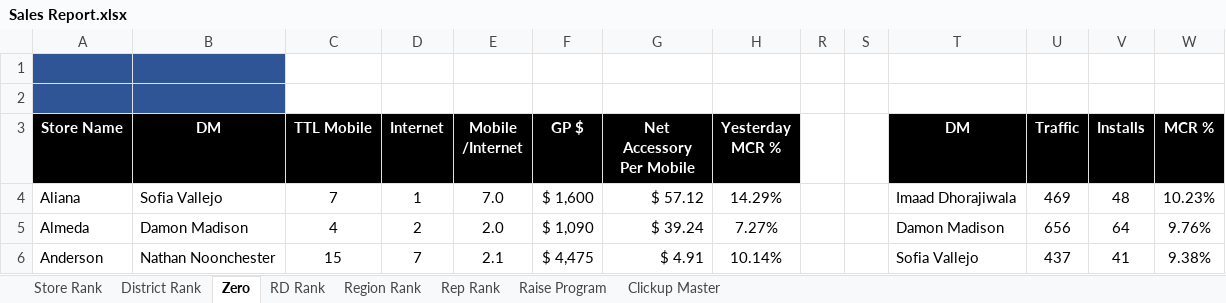
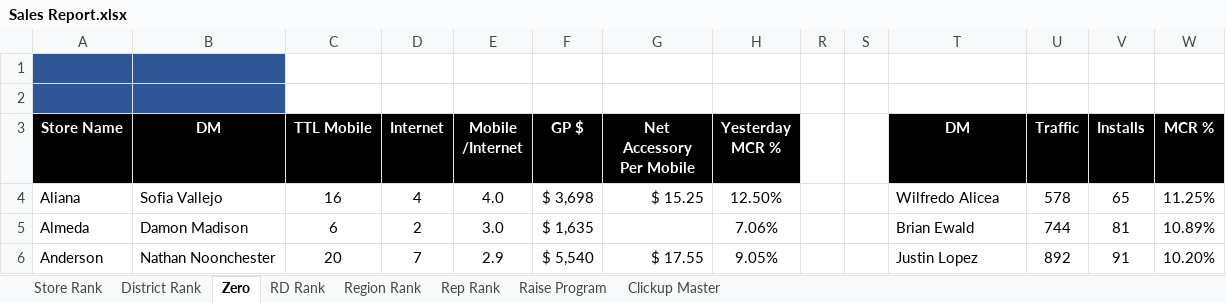
Before and after one commit to BlufoxMobile/Daily-Sales-Report, an Excel workbook: data/Sales Report.xlsx, sheet Zero, drawn as a sheet; only a part is shown; values as stored, in another font and other column widths than the file's, no borders; charts and pictures and conditional formats not drawn; the diff covers the shown part only; the diff names each change by its address in the sheet, - before the commit and + after, or states it on an @@ line.

```diff
--- a/data/Sales Report.xlsx (sheet Zero)
+++ b/data/Sales Report.xlsx (sheet Zero)
-C4 (TTL Mobile): 7
+C4 (TTL Mobile): 16
-D4 (Internet): 1
+D4 (Internet): 4
-E4 (Mobile /Internet): 7.0
+E4 (Mobile /Internet): 4.0
-F4 (GP $): $ 1,600
+F4 (GP $): $ 3,698
-G4 (Net Accessory Per Mobile): $ 57.12
+G4 (Net Accessory Per Mobile): $ 15.25
-H4 (Yesterday MCR %): 14.29%
+H4 (Yesterday MCR %): 12.50%
-T4 (DM): Imaad Dhorajiwala
+T4 (DM): Wilfredo Alicea
-U4 (Traffic): 469
+U4 (Traffic): 578
-V4 (Installs): 48
+V4 (Installs): 65
-W4 (MCR %): 10.23%
+W4 (MCR %): 11.25%
-C5 (TTL Mobile): 4
+C5 (TTL Mobile): 6
-E5 (Mobile /Internet): 2.0
+E5 (Mobile /Internet): 3.0
-F5 (GP $): $ 1,090
+F5 (GP $): $ 1,635
-G5 (Net Accessory Per Mobile): $ 39.24
+G5 (Net Accessory Per Mobile): (empty)
-H5 (Yesterday MCR %): 7.27%
+H5 (Yesterday MCR %): 7.06%
-T5 (DM): Damon Madison
+T5 (DM): Brian Ewald
-U5 (Traffic): 656
+U5 (Traffic): 744
-V5 (Installs): 64
+V5 (Installs): 81
-W5 (MCR %): 9.76%
+W5 (MCR %): 10.89%
-C6 (TTL Mobile): 15
+C6 (TTL Mobile): 20
-E6 (Mobile /Internet): 2.1
+E6 (Mobile /Internet): 2.9
-F6 (GP $): $ 4,475
+F6 (GP $): $ 5,540
-G6 (Net Accessory Per Mobile): $ 4.91
+G6 (Net Accessory Per Mobile): $ 17.55
-H6 (Yesterday MCR %): 10.14%
+H6 (Yesterday MCR %): 9.05%
-T6 (DM): Sofia Vallejo
+T6 (DM): Justin Lopez
-U6 (Traffic): 437
+U6 (Traffic): 892
-V6 (Installs): 41
+V6 (Installs): 91
-W6 (MCR %): 9.38%
+W6 (MCR %): 10.20%
```
Also changed, not shown: 894 edited cells elsewhere in this sheet, sheet Rep Rank, sheet Store Rank, sheet District Rank, sheet RD Rank, sheet Region Rank, sheet Clickup Master, hidden cells.
